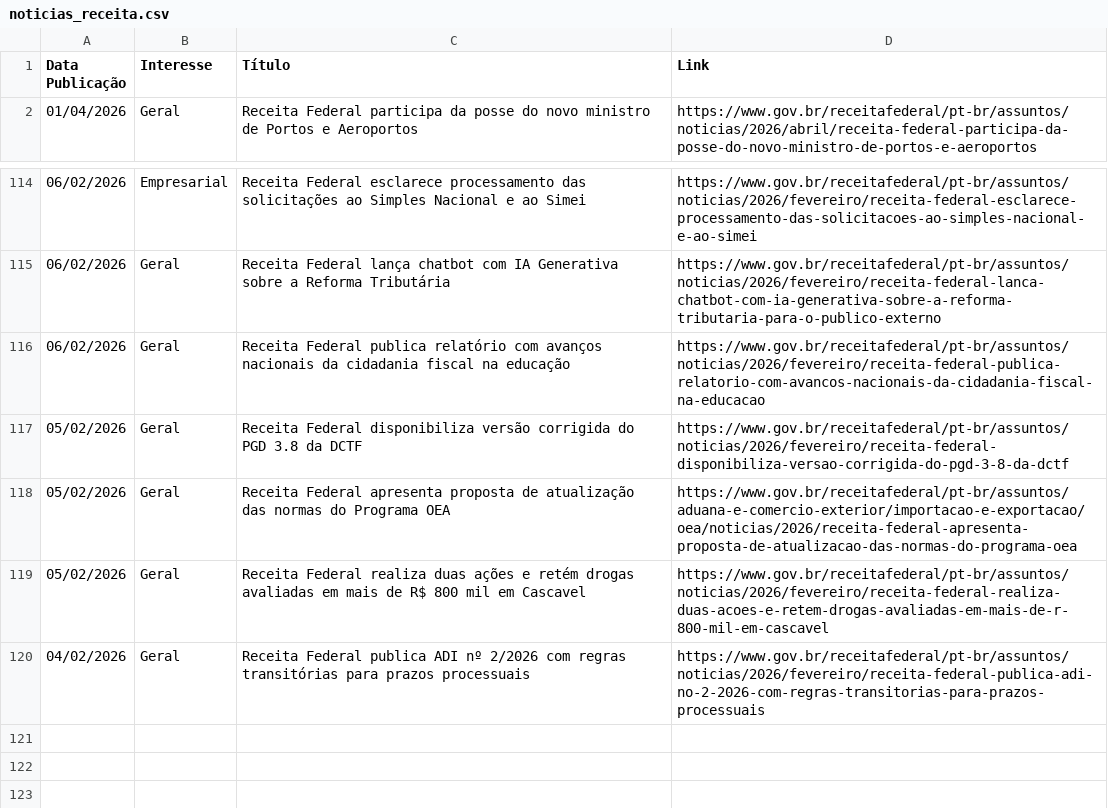
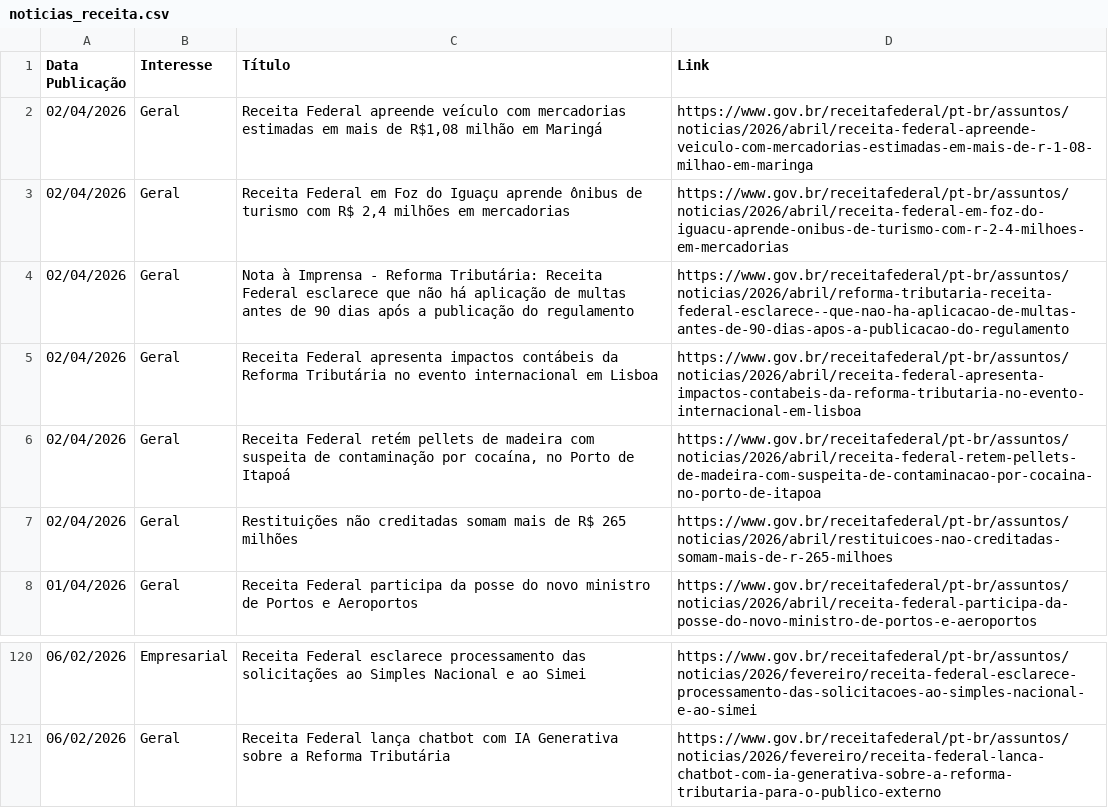
Before and after one commit to suporteagyle/automacao-receita, a CSV file: noticias_receita.csv, drawn as a sheet; only a part is shown, gaps mark what is left out.

```diff
--- a/noticias_receita.csv
+++ b/noticias_receita.csv
@@ -1,2 +1,8 @@
 Data Publicação,Interesse,Título,Link
+02/04/2026,Geral,"Receita Federal apreende veículo com mercadorias estimadas em mais de R$1,08 milhão em Maringá",https://www.gov.br/receitafederal/pt-br/assuntos/noticias/2026/abril/receita-federal-apreende-veiculo-com-mercadorias-estimadas-em-mais-de-r-1-08-milhao-em-maringa
+02/04/2026,Geral,"Receita Federal em Foz do Iguaçu aprende ônibus de turismo com R$ 2,4 milhões em mercadorias",https://www.gov.br/receitafederal/pt-br/assuntos/noticias/2026/abril/receita-federal-em-foz-do-iguacu-aprende-onibus-de-turismo-com-r-2-4-milhoes-em-mercadorias
+02/04/2026,Geral,Nota à Imprensa - Reforma Tributária: Receita Federal esclarece que não há aplicação de multas antes de 90 dias após a publicação do regulamento,https://www.gov.br/receitafederal/pt-br/assuntos/noticias/2026/abril/reforma-tributaria-receita-federal-esclarece--que-nao-ha-aplicacao-de-multas-antes-de-90-dias-apos-a-publicacao-do-regulamento
+02/04/2026,Geral,Receita Federal apresenta impactos contábeis da Reforma Tributária no evento internacional em Lisboa,https://www.gov.br/receitafederal/pt-br/assuntos/noticias/2026/abril/receita-federal-apresenta-impactos-contabeis-da-reforma-tributaria-no-evento-internacional-em-lisboa
+02/04/2026,Geral,"Receita Federal retém pellets de madeira com suspeita de contaminação por cocaína, no Porto de Itapoá",https://www.gov.br/receitafederal/pt-br/assuntos/noticias/2026/abril/receita-federal-retem-pellets-de-madeira-com-suspeita-de-contaminacao-por-cocaina-no-porto-de-itapoa
+02/04/2026,Geral,Restituições não creditadas somam mais de R$ 265 milhões,https://www.gov.br/receitafederal/pt-br/assuntos/noticias/2026/abril/restituicoes-nao-creditadas-somam-mais-de-r-265-milhoes
 01/04/2026,Geral,Receita Federal participa da posse do novo ministro de Portos e Aeroportos,https://www.gov.br/receitafederal/pt-br/assuntos/noticias/2026/abril/receita-federal-participa-da-posse-do-novo-ministro-de-portos-e-aeroportos
@@ -115,6 +121 @@ Data Publicação,Interesse,Título,Link
 06/02/2026,Geral,Receita Federal lança chatbot com IA Generativa sobre a Reforma Tributária,https://www.gov.br/receitafederal/pt-br/assuntos/noticias/2026/fevereiro/receita-federal-lanca-chatbot-com-ia-generativa-sobre-a-reforma-tributaria-para-o-publico-externo
-06/02/2026,Geral,Receita Federal publica relatório com avanços nacionais da cidadania fiscal na educação,https://www.gov.br/receitafederal/pt-br/assuntos/noticias/2026/fevereiro/receita-federal-publica-relatorio-com-avancos-nacionais-da-cidadania-fiscal-na-educacao
-05/02/2026,Geral,Receita Federal disponibiliza versão corrigida do PGD 3.8 da DCTF,https://www.gov.br/receitafederal/pt-br/assuntos/noticias/2026/fevereiro/receita-federal-disponibiliza-versao-corrigida-do-pgd-3-8-da-dctf
-05/02/2026,Geral,Receita Federal apresenta proposta de atualização das normas do Programa OEA,https://www.gov.br/receitafederal/pt-br/assuntos/aduana-e-comercio-exterior/importacao-e-exportacao/oea/noticias/2026/receita-federal-apresenta-proposta-de-atualizacao-das-normas-do-programa-oea
-05/02/2026,Geral,Receita Federal realiza duas ações e retém drogas avaliadas em mais de R$ 800 mil em Cascavel,https://www.gov.br/receitafederal/pt-br/assuntos/noticias/2026/fevereiro/receita-federal-realiza-duas-acoes-e-retem-drogas-avaliadas-em-mais-de-r-800-mil-em-cascavel
-04/02/2026,Geral,Receita Federal publica ADI nº 2/2026 com regras transitórias para prazos processuais,https://www.gov.br/receitafederal/pt-br/assuntos/noticias/2026/fevereiro/receita-federal-publica-adi-no-2-2026-com-regras-transitorias-para-prazos-processuais
```
